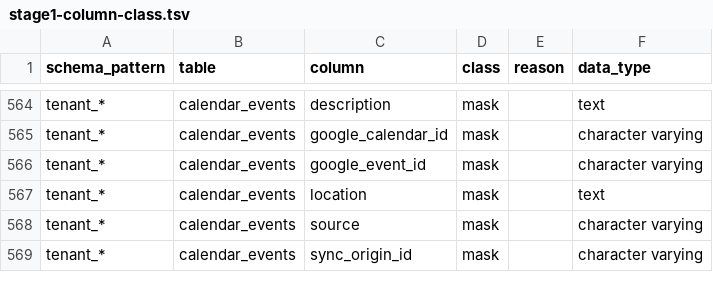
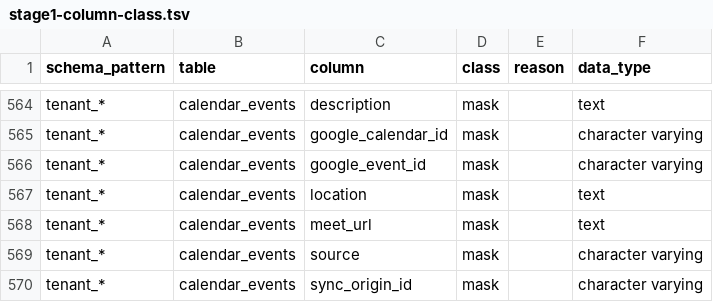
Before and after one commit to shingo-ops/salesanchor, a TSV file: docs/handoff/cloud-case-ai/stage1-column-class.tsv, drawn as a sheet; only a part is shown, gaps mark what is left out; the diff names each change by its address in the sheet, - before the commit and + after, or states it on an @@ line.

```diff
--- a/docs/handoff/cloud-case-ai/stage1-column-class.tsv
+++ b/docs/handoff/cloud-case-ai/stage1-column-class.tsv
+row 568: tenant_* | calendar_events | meet_url | mask |  | text
```
Also changed, not shown: 2 other files.
